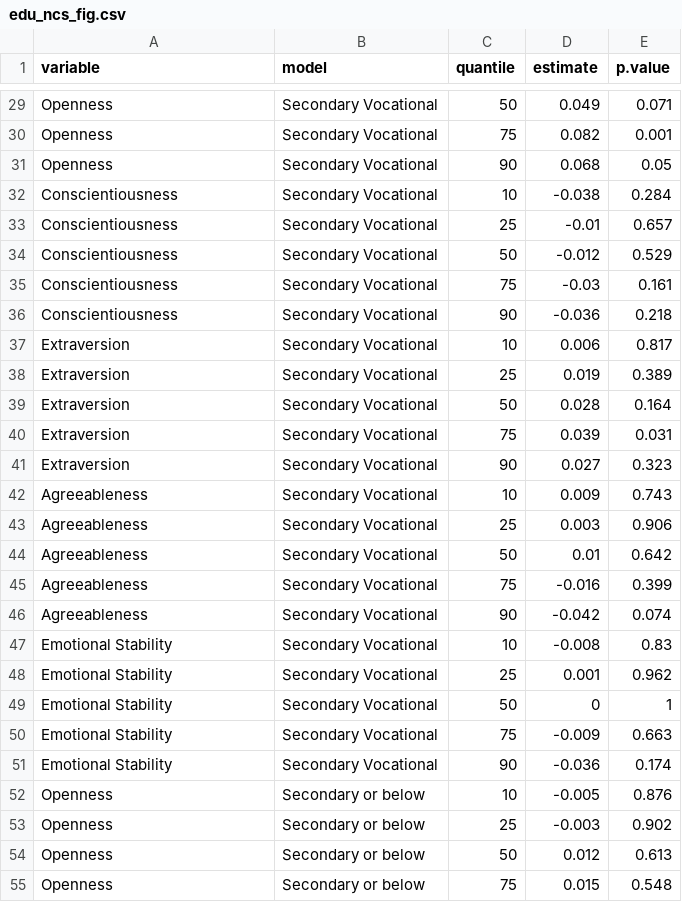
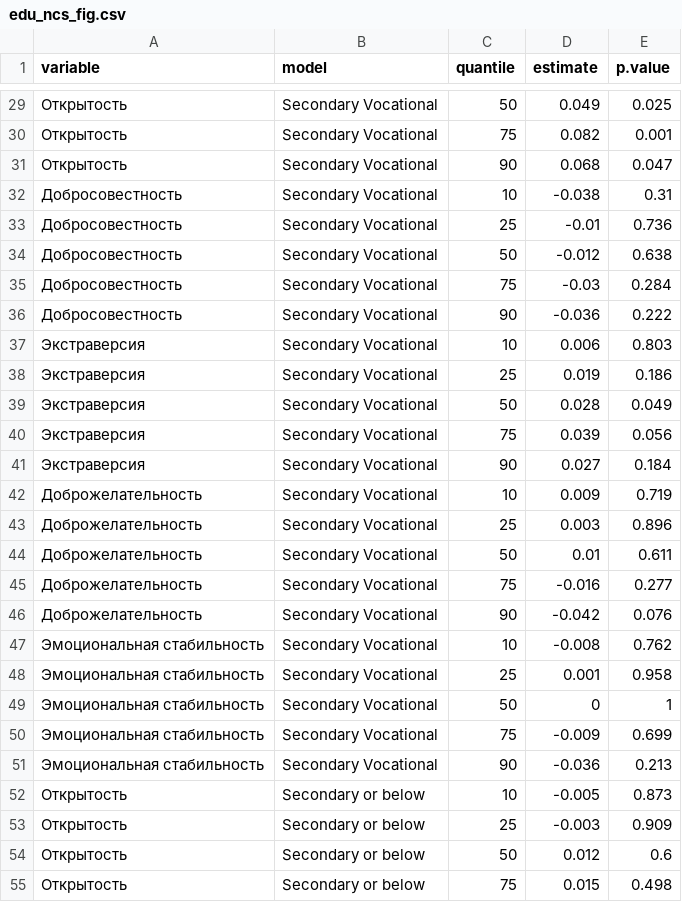
Before and after one commit to karavan88/NonCognSkillsRLMS, a CSV file: 04_ReturnsNCS/02_output/edu_ncs_fig.csv, drawn as a sheet; only a part is shown, gaps mark what is left out; the diff covers the shown part only; the diff names each change by its address in the sheet, - before the commit and + after, or states it on an @@ line.

```diff
--- a/04_ReturnsNCS/02_output/edu_ncs_fig.csv
+++ b/04_ReturnsNCS/02_output/edu_ncs_fig.csv
-A29:A31 (variable): Openness
+A29:A31 (variable): Открытость
-E29 (p.value): 0.071
+E29 (p.value): 0.025
-E31 (p.value): 0.05
+E31 (p.value): 0.047
-A32:A36 (variable): Conscientiousness
+A32:A36 (variable): Добросовестность
-E32 (p.value): 0.284
+E32 (p.value): 0.31
-E33 (p.value): 0.657
+E33 (p.value): 0.736
-E34 (p.value): 0.529
+E34 (p.value): 0.638
-E35 (p.value): 0.161
+E35 (p.value): 0.284
-E36 (p.value): 0.218
+E36 (p.value): 0.222
-A37:A41 (variable): Extraversion
+A37:A41 (variable): Экстраверсия
-E37 (p.value): 0.817
+E37 (p.value): 0.803
-E38 (p.value): 0.389
+E38 (p.value): 0.186
-E39 (p.value): 0.164
+E39 (p.value): 0.049
-E40 (p.value): 0.031
+E40 (p.value): 0.056
-E41 (p.value): 0.323
+E41 (p.value): 0.184
-A42:A46 (variable): Agreeableness
+A42:A46 (variable): Доброжелательность
-E42 (p.value): 0.743
+E42 (p.value): 0.719
-E43 (p.value): 0.906
+E43 (p.value): 0.896
-E44 (p.value): 0.642
+E44 (p.value): 0.611
-E45 (p.value): 0.399
+E45 (p.value): 0.277
-E46 (p.value): 0.074
+E46 (p.value): 0.076
-A47:A51 (variable): Emotional Stability
+A47:A51 (variable): Эмоциональная стабильность
-E47 (p.value): 0.83
+E47 (p.value): 0.762
-E48 (p.value): 0.962
+E48 (p.value): 0.958
-E50 (p.value): 0.663
+E50 (p.value): 0.699
-E51 (p.value): 0.174
+E51 (p.value): 0.213
-A52:A55 (variable): Openness
+A52:A55 (variable): Открытость
-E52 (p.value): 0.876
+E52 (p.value): 0.873
-E53 (p.value): 0.902
+E53 (p.value): 0.909
-E54 (p.value): 0.613
+E54 (p.value): 0.6
-E55 (p.value): 0.548
+E55 (p.value): 0.498
```
Also changed, not shown: 94 edited cells elsewhere in this file, 04_ReturnsNCS/02_output/m1_ipw_coefs.csv, 04_ReturnsNCS/02_output/m2_ipw_coefs.csv, 14 other files.
